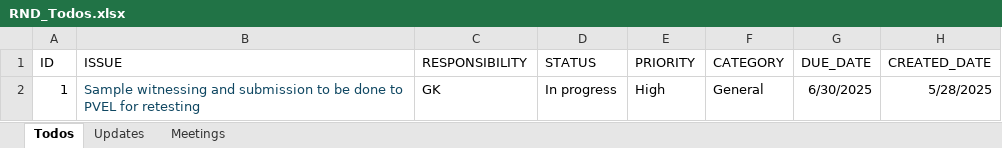
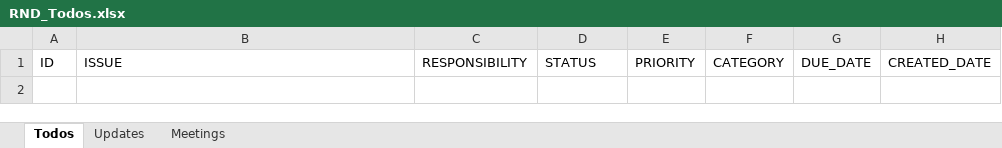
Before and after one commit to naveen221001/rnd-solar-api, an Excel workbook: data/RND_Todos.xlsx, sheet Todos, drawn as a sheet; values as stored, in another font and other column widths than the file's, no borders; the diff names each change by its address in the sheet, - before the commit and + after, or states it on an @@ line.

```diff
--- a/data/RND_Todos.xlsx (sheet Todos)
+++ b/data/RND_Todos.xlsx (sheet Todos)
-row 2: 1 | Sample witnessing and submission to be done to PVEL for retesting | GK | In progress | High | General | 6/30/2025 | 5/28/2025
```
Also changed, not shown: sheet Updates, sheet Meetings, data/Chamber_Tests.xlsx, 2 other files.
